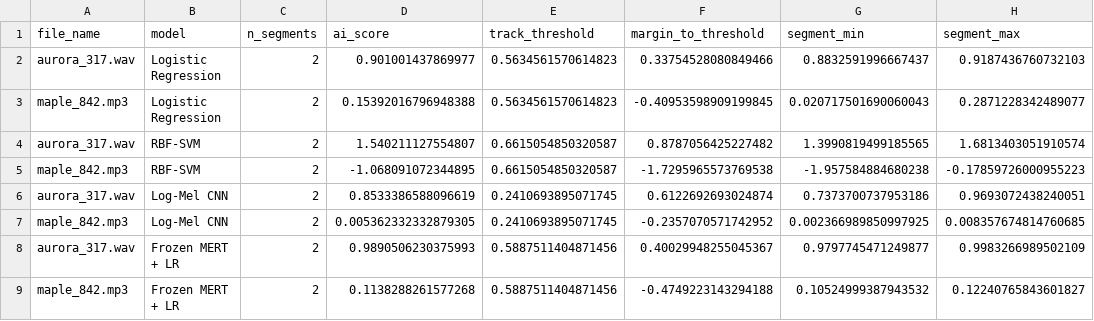
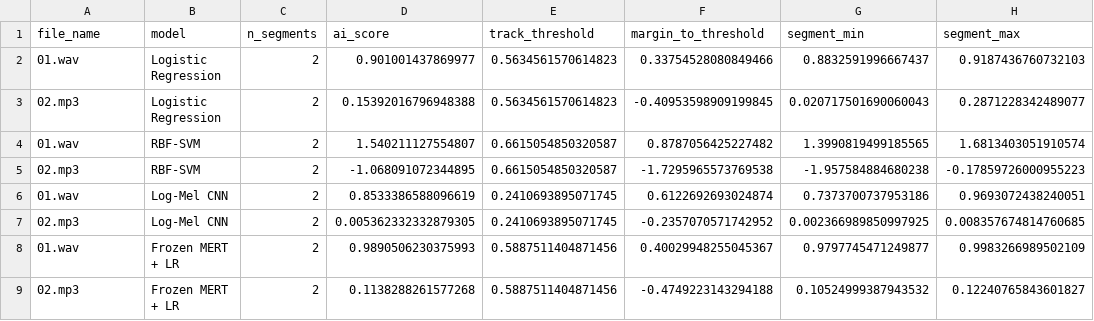
Before and after one commit to tmdwo1016/audio-deepfake-detection, a CSV file: results/post_presentation_feedback/track_predictions.csv, drawn as a sheet; only a part is shown; the diff names each change by its address in the sheet, - before the commit and + after, or states it on an @@ line.

Commit message:
Rename single-track inputs to 01 and 02

```diff
--- a/results/post_presentation_feedback/track_predictions.csv
+++ b/results/post_presentation_feedback/track_predictions.csv
-A2 (file_name): aurora_317.wav
+A2 (file_name): 01.wav
-A3 (file_name): maple_842.mp3
+A3 (file_name): 02.mp3
-A4 (file_name): aurora_317.wav
+A4 (file_name): 01.wav
-A5 (file_name): maple_842.mp3
+A5 (file_name): 02.mp3
-A6 (file_name): aurora_317.wav
+A6 (file_name): 01.wav
-A7 (file_name): maple_842.mp3
+A7 (file_name): 02.mp3
-A8 (file_name): aurora_317.wav
+A8 (file_name): 01.wav
-A9 (file_name): maple_842.mp3
+A9 (file_name): 02.mp3
```
Also changed, not shown: 4조_DL프로젝트_(AI생성음악 탐지)/MANIFEST.csv, 9 other files.
